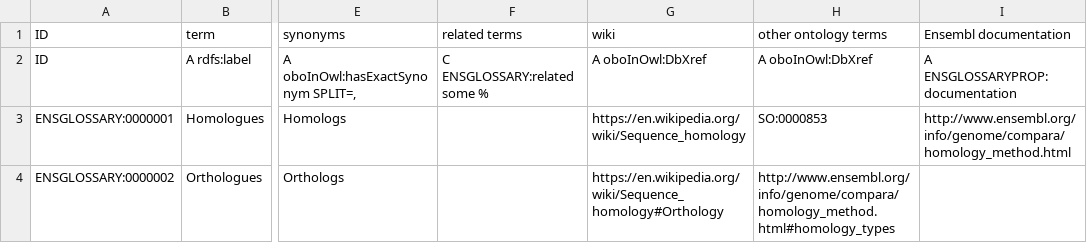
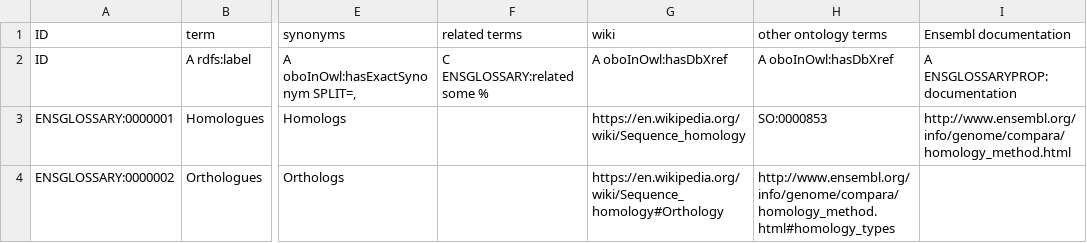
Before and after one commit to Ensembl/ensembl-glossary, a TSV file: src/templates/ontology.tsv, drawn as a sheet; only a part is shown, gaps mark what is left out; the diff names each change by its address in the sheet, - before the commit and + after, or states it on an @@ line.

```diff
--- a/src/templates/ontology.tsv
+++ b/src/templates/ontology.tsv
-G2 (wiki): A oboInOwl:DbXref
+G2 (wiki): A oboInOwl:hasDbXref
-H2 (other ontology terms): A oboInOwl:DbXref
+H2 (other ontology terms): A oboInOwl:hasDbXref
```
Also changed, not shown: 2 other files.
